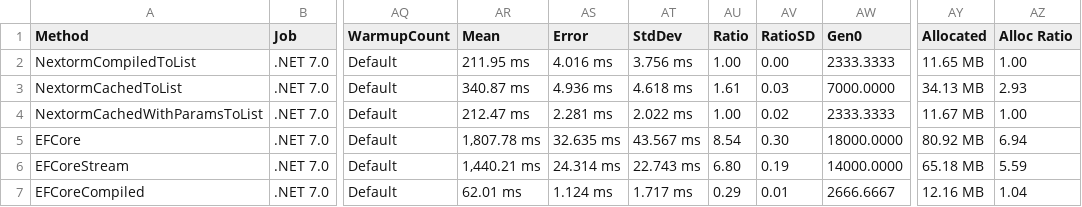
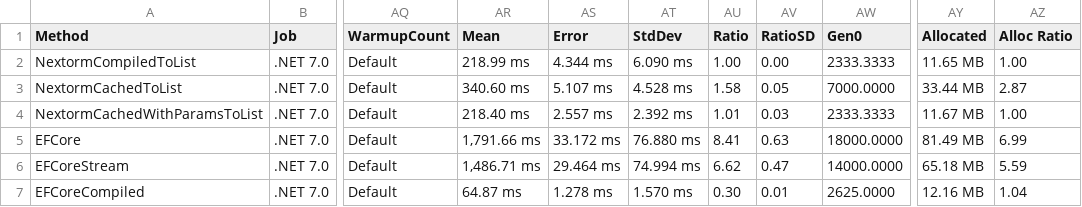
Before and after one commit to AlexeyShirshov/nextorm, a CSV file: nextorm.core.benchmark/BenchmarkDotNet.Artifacts/results/nextorm.core.benchmark.SqliteBenchmarkSimulateWork-report.csv, drawn as a sheet; only a part is shown, gaps mark what is left out; the diff covers the shown part only; the diff names each change by its address in the sheet, - before the commit and + after, or states it on an @@ line.

```diff
--- a/nextorm.core.benchmark/BenchmarkDotNet.Artifacts/results/nextorm.core.benchmark.SqliteBenchmarkSimulateWork-report.csv
+++ b/nextorm.core.benchmark/BenchmarkDotNet.Artifacts/results/nextorm.core.benchmark.SqliteBenchmarkSimulateWork-report.csv
-AR2 (Mean): 211.95 ms
+AR2 (Mean): 218.99 ms
-AS2 (Error): 4.016 ms
+AS2 (Error): 4.344 ms
-AT2 (StdDev): 3.756 ms
+AT2 (StdDev): 6.090 ms
-AR3 (Mean): 340.87 ms
+AR3 (Mean): 340.60 ms
-AS3 (Error): 4.936 ms
+AS3 (Error): 5.107 ms
-AT3 (StdDev): 4.618 ms
+AT3 (StdDev): 4.528 ms
-AU3 (Ratio): 1.61
+AU3 (Ratio): 1.58
-AV3 (RatioSD): 0.03
+AV3 (RatioSD): 0.05
-AY3 (Allocated): 34.13 MB
+AY3 (Allocated): 33.44 MB
-AZ3 (Alloc Ratio): 2.93
+AZ3 (Alloc Ratio): 2.87
-AR4 (Mean): 212.47 ms
+AR4 (Mean): 218.40 ms
-AS4 (Error): 2.281 ms
+AS4 (Error): 2.557 ms
-AT4 (StdDev): 2.022 ms
+AT4 (StdDev): 2.392 ms
-AU4 (Ratio): 1.00
+AU4 (Ratio): 1.01
-AV4 (RatioSD): 0.02
+AV4 (RatioSD): 0.03
-AR5 (Mean): 1,807.78 ms
+AR5 (Mean): 1,791.66 ms
-AS5 (Error): 32.635 ms
+AS5 (Error): 33.172 ms
-AT5 (StdDev): 43.567 ms
+AT5 (StdDev): 76.880 ms
-AU5 (Ratio): 8.54
+AU5 (Ratio): 8.41
-AV5 (RatioSD): 0.30
+AV5 (RatioSD): 0.63
-AY5 (Allocated): 80.92 MB
+AY5 (Allocated): 81.49 MB
-AZ5 (Alloc Ratio): 6.94
+AZ5 (Alloc Ratio): 6.99
-AR6 (Mean): 1,440.21 ms
+AR6 (Mean): 1,486.71 ms
-AS6 (Error): 24.314 ms
+AS6 (Error): 29.464 ms
-AT6 (StdDev): 22.743 ms
+AT6 (StdDev): 74.994 ms
-AU6 (Ratio): 6.80
+AU6 (Ratio): 6.62
-AV6 (RatioSD): 0.19
+AV6 (RatioSD): 0.47
-AR7 (Mean): 62.01 ms
+AR7 (Mean): 64.87 ms
-AS7 (Error): 1.124 ms
+AS7 (Error): 1.278 ms
-AT7 (StdDev): 1.717 ms
+AT7 (StdDev): 1.570 ms
-AU7 (Ratio): 0.29
+AU7 (Ratio): 0.30
-AW7 (Gen0): 2666.6667
+AW7 (Gen0): 2625.0000
```
Also changed, not shown: 48 edited cells elsewhere in this file, 20 other files.
